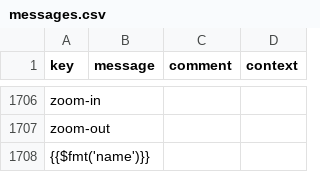
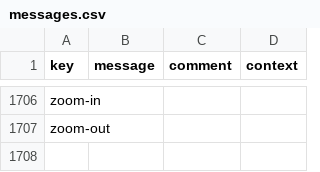
Before and after one commit to axelor/axelor-studio, a CSV file: src/main/resources/i18n/messages.csv, drawn as a sheet; only a part is shown, gaps mark what is left out; the diff names each change by its address in the sheet, - before the commit and + after, or states it on an @@ line.

```diff
--- a/src/main/resources/i18n/messages.csv
+++ b/src/main/resources/i18n/messages.csv
-row 1708: {{$fmt('name')}}
```
Also changed, not shown: src/main/resources/i18n/messages_en.csv, src/main/resources/i18n/messages_fr.csv, 6 other files.
